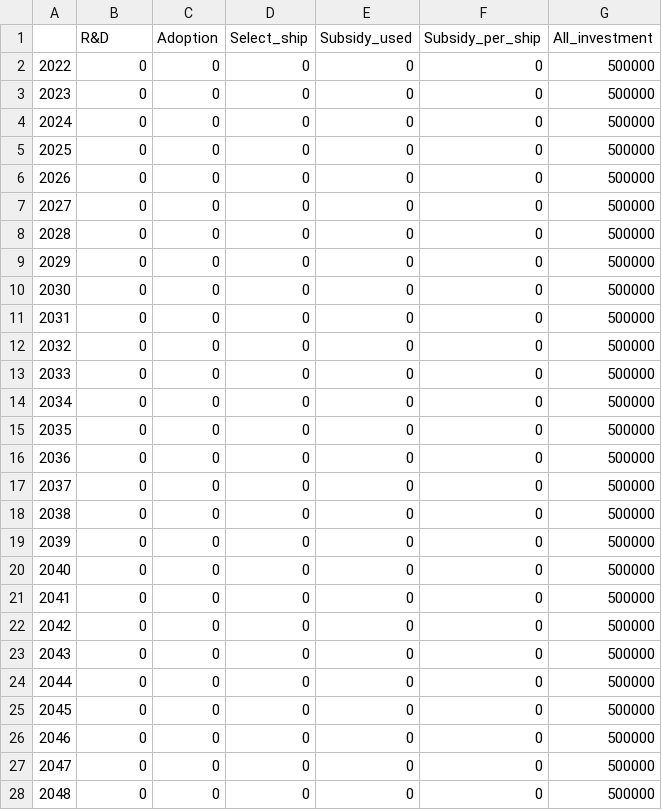
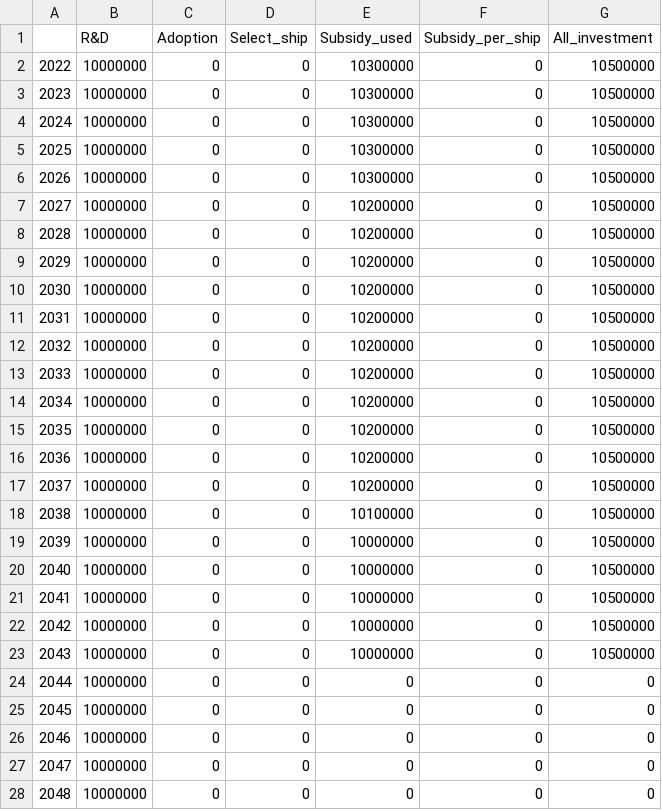
Before and after one commit to tnakash/autoship_trans_sim, a CSV file: result/test_0503/subsidy_test_0503.csv, drawn as a sheet; only a part is shown; the diff covers the shown part only.

```diff
--- a/result/test_0503/subsidy_test_0503.csv
+++ b/result/test_0503/subsidy_test_0503.csv
@@ -1,28 +1,28 @@
 ,R&D,Adoption,Select_ship,Subsidy_used,Subsidy_per_ship,All_investment
-2022,0,0,0,0,0,500000
-2023,0,0,0,0,0,500000
-2024,0,0,0,0,0,500000
-2025,0,0,0,0,0,500000
-2026,0,0,0,0,0,500000
-2027,0,0,0,0,0,500000
-2028,0,0,0,0,0,500000
-2029,0,0,0,0,0,500000
-2030,0,0,0,0,0,500000
-2031,0,0,0,0,0,500000
-2032,0,0,0,0,0,500000
-2033,0,0,0,0,0,500000
-2034,0,0,0,0,0,500000
-2035,0,0,0,0,0,500000
-2036,0,0,0,0,0,500000
-2037,0,0,0,0,0,500000
-2038,0,0,0,0,0,500000
-2039,0,0,0,0,0,500000
-2040,0,0,0,0,0,500000
-2041,0,0,0,0,0,500000
-2042,0,0,0,0,0,500000
-2043,0,0,0,0,0,500000
-2044,0,0,0,0,0,500000
-2045,0,0,0,0,0,500000
-2046,0,0,0,0,0,500000
-2047,0,0,0,0,0,500000
-2048,0,0,0,0,0,500000
+2022,10000000,0,0,10300000,0,10500000
+2023,10000000,0,0,10300000,0,10500000
+2024,10000000,0,0,10300000,0,10500000
+2025,10000000,0,0,10300000,0,10500000
+2026,10000000,0,0,10300000,0,10500000
+2027,10000000,0,0,10200000,0,10500000
+2028,10000000,0,0,10200000,0,10500000
+2029,10000000,0,0,10200000,0,10500000
+2030,10000000,0,0,10200000,0,10500000
+2031,10000000,0,0,10200000,0,10500000
+2032,10000000,0,0,10200000,0,10500000
+2033,10000000,0,0,10200000,0,10500000
+2034,10000000,0,0,10200000,0,10500000
+2035,10000000,0,0,10200000,0,10500000
+2036,10000000,0,0,10200000,0,10500000
+2037,10000000,0,0,10200000,0,10500000
+2038,10000000,0,0,10100000,0,10500000
+2039,10000000,0,0,10000000,0,10500000
+2040,10000000,0,0,10000000,0,10500000
+2041,10000000,0,0,10000000,0,10500000
+2042,10000000,0,0,10000000,0,10500000
+2043,10000000,0,0,10000000,0,10500000
+2044,10000000,0,0,0,0,0
+2045,10000000,0,0,0,0,0
+2046,10000000,0,0,0,0,0
+2047,10000000,0,0,0,0,0
+2048,10000000,0,0,0,0,0
```
Also changed, not shown: 4 edited cells elsewhere in this file, result/test_0503/fleet_test_0503.csv, result/test_0503/tech_test_0503.csv, 17 other files.
